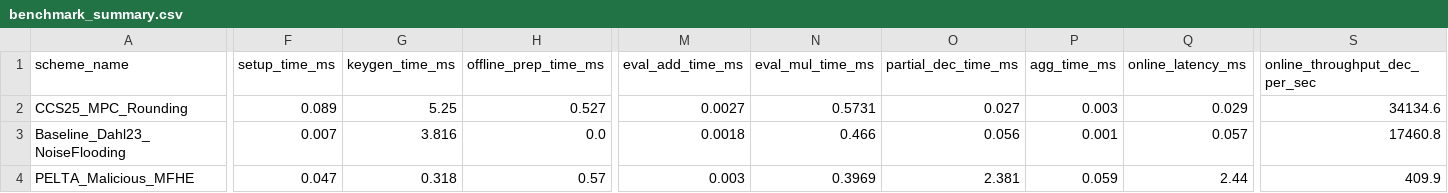
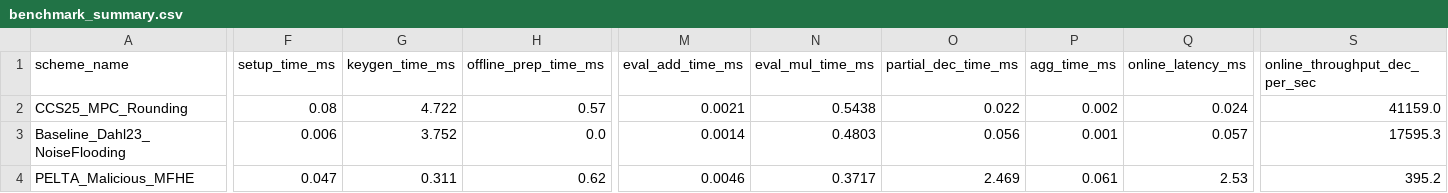
Before and after one commit to tyc9189354-droid/ThFHE, a CSV file: results/benchmark_summary.csv, drawn as a sheet; only a part is shown, gaps mark what is left out; the diff covers the shown part only; the diff names each change by its address in the sheet, - before the commit and + after, or states it on an @@ line.

```diff
--- a/results/benchmark_summary.csv
+++ b/results/benchmark_summary.csv
-F2 (setup_time_ms): 0.089
+F2 (setup_time_ms): 0.08
-G2 (keygen_time_ms): 5.25
+G2 (keygen_time_ms): 4.722
-H2 (offline_prep_time_ms): 0.527
+H2 (offline_prep_time_ms): 0.57
-M2 (eval_add_time_ms): 0.0027
+M2 (eval_add_time_ms): 0.0021
-N2 (eval_mul_time_ms): 0.5731
+N2 (eval_mul_time_ms): 0.5438
-O2 (partial_dec_time_ms): 0.027
+O2 (partial_dec_time_ms): 0.022
-P2 (agg_time_ms): 0.003
+P2 (agg_time_ms): 0.002
-Q2 (online_latency_ms): 0.029
+Q2 (online_latency_ms): 0.024
-S2 (online_throughput_dec_per_sec): 34134.6
+S2 (online_throughput_dec_per_sec): 41159.0
-F3 (setup_time_ms): 0.007
+F3 (setup_time_ms): 0.006
-G3 (keygen_time_ms): 3.816
+G3 (keygen_time_ms): 3.752
-M3 (eval_add_time_ms): 0.0018
+M3 (eval_add_time_ms): 0.0014
-N3 (eval_mul_time_ms): 0.466
+N3 (eval_mul_time_ms): 0.4803
-S3 (online_throughput_dec_per_sec): 17460.8
+S3 (online_throughput_dec_per_sec): 17595.3
-G4 (keygen_time_ms): 0.318
+G4 (keygen_time_ms): 0.311
-H4 (offline_prep_time_ms): 0.57
+H4 (offline_prep_time_ms): 0.62
-M4 (eval_add_time_ms): 0.003
+M4 (eval_add_time_ms): 0.0046
-N4 (eval_mul_time_ms): 0.3969
+N4 (eval_mul_time_ms): 0.3717
-O4 (partial_dec_time_ms): 2.381
+O4 (partial_dec_time_ms): 2.469
-P4 (agg_time_ms): 0.059
+P4 (agg_time_ms): 0.061
-Q4 (online_latency_ms): 2.44
+Q4 (online_latency_ms): 2.53
-S4 (online_throughput_dec_per_sec): 409.9
+S4 (online_throughput_dec_per_sec): 395.2
```
Also changed, not shown: 48 edited cells elsewhere in this file, 13 other files.
